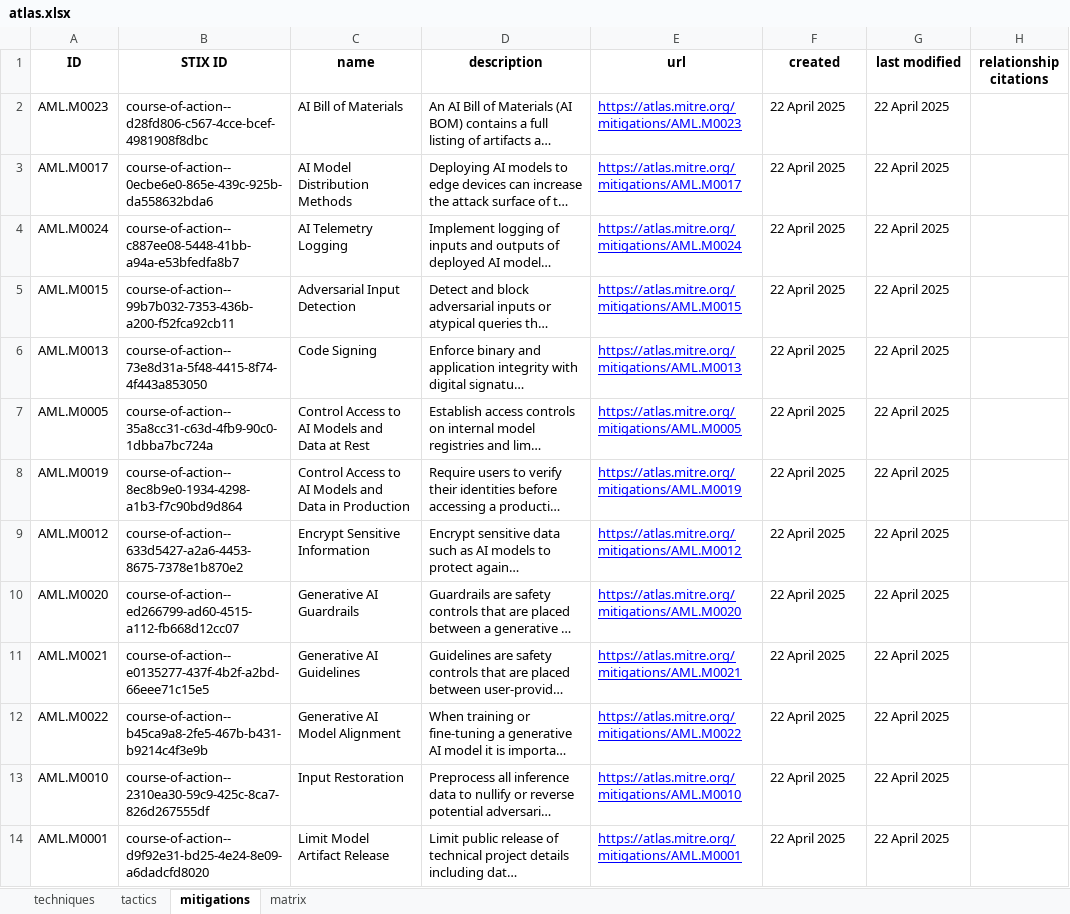
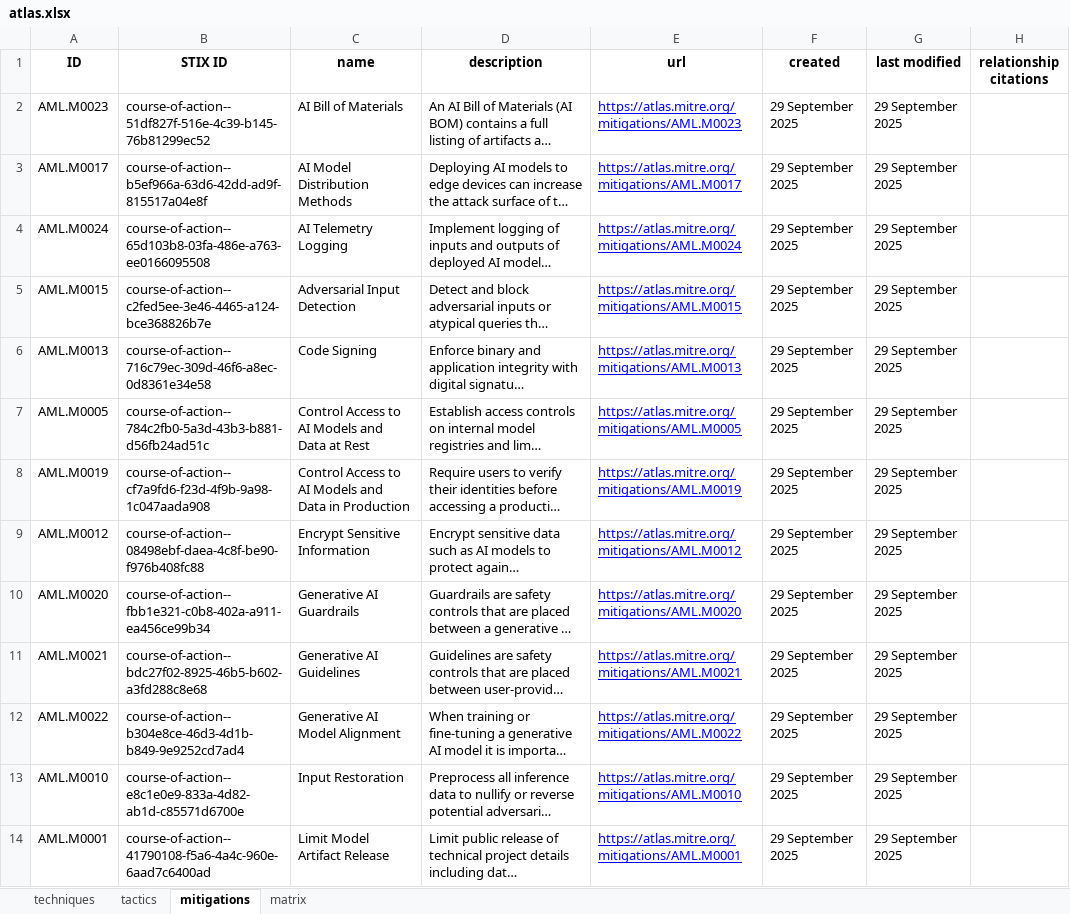
Before and after one commit to mitre-atlas/atlas-website, an Excel workbook: public/excel-files/atlas.xlsx, sheet mitigations, drawn as a sheet; only a part is shown; long unchanged cells end in …; values as stored, in another font and other column widths than the file's, no borders; the diff covers the shown part only; the diff names each change by its address in the sheet, - before the commit and + after, or states it on an @@ line.

```diff
--- a/public/excel-files/atlas.xlsx (sheet mitigations)
+++ b/public/excel-files/atlas.xlsx (sheet mitigations)
-B2 (STIX ID): course-of-action--d28fd806-c567-4cce-bcef-4981908f8dbc
+B2 (STIX ID): course-of-action--51df827f-516e-4c39-b145-76b81299ec52
-F2:F14 (created): 22 April 2025
+F2:F14 (created): 29 September 2025
-G2:G14 (last modified): 22 April 2025
+G2:G14 (last modified): 29 September 2025
-B3 (STIX ID): course-of-action--0ecbe6e0-865e-439c-925b-da558632bda6
+B3 (STIX ID): course-of-action--b5ef966a-63d6-42dd-ad9f-815517a04e8f
-B4 (STIX ID): course-of-action--c887ee08-5448-41bb-a94a-e53bfedfa8b7
+B4 (STIX ID): course-of-action--65d103b8-03fa-486e-a763-ee0166095508
-B5 (STIX ID): course-of-action--99b7b032-7353-436b-a200-f52fca92cb11
+B5 (STIX ID): course-of-action--c2fed5ee-3e46-4465-a124-bce368826b7e
-B6 (STIX ID): course-of-action--73e8d31a-5f48-4415-8f74-4f443a853050
+B6 (STIX ID): course-of-action--716c79ec-309d-46f6-a8ec-0d8361e34e58
-B7 (STIX ID): course-of-action--35a8cc31-c63d-4fb9-90c0-1dbba7bc724a
+B7 (STIX ID): course-of-action--784c2fb0-5a3d-43b3-b881-d56fb24ad51c
-B8 (STIX ID): course-of-action--8ec8b9e0-1934-4298-a1b3-f7c90bd9d864
+B8 (STIX ID): course-of-action--cf7a9fd6-f23d-4f9b-9a98-1c047aada908
-B9 (STIX ID): course-of-action--633d5427-a2a6-4453-8675-7378e1b870e2
+B9 (STIX ID): course-of-action--08498ebf-daea-4c8f-be90-f976b408fc88
-B10 (STIX ID): course-of-action--ed266799-ad60-4515-a112-fb668d12cc07
+B10 (STIX ID): course-of-action--fbb1e321-c0b8-402a-a911-ea456ce99b34
-B11 (STIX ID): course-of-action--e0135277-437f-4b2f-a2bd-66eee71c15e5
+B11 (STIX ID): course-of-action--bdc27f02-8925-46b5-b602-a3fd288c8e68
-B12 (STIX ID): course-of-action--b45ca9a8-2fe5-467b-b431-b9214c4f3e9b
+B12 (STIX ID): course-of-action--b304e8ce-46d3-4d1b-b849-9e9252cd7ad4
-B13 (STIX ID): course-of-action--2310ea30-59c9-425c-8ca7-826d267555df
+B13 (STIX ID): course-of-action--e8c1e0e9-833a-4d82-ab1d-c85571d6700e
-B14 (STIX ID): course-of-action--d9f92e31-bd25-4e24-8e09-a6dadcfd8020
+B14 (STIX ID): course-of-action--41790108-f5a6-4a4c-960e-6aad7c6400ad
```
Also changed, not shown: 40 edited cells elsewhere in this sheet, sheet techniques, sheet matrix, sheet tactics, public/excel-files/atlas-matrices.xlsx, public/excel-files/atlas-mitigations.xlsx, 5 other files.
